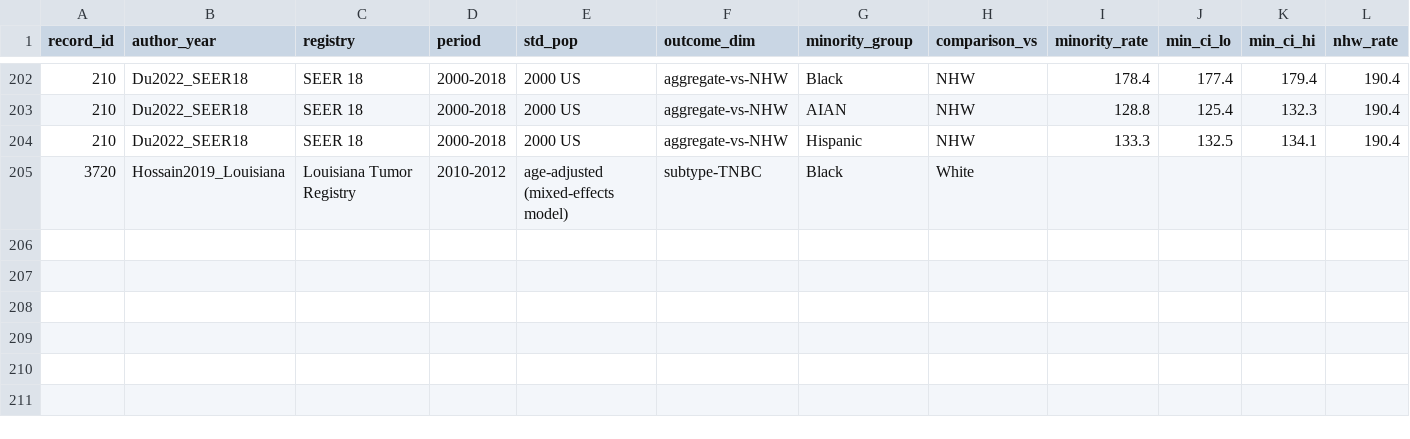
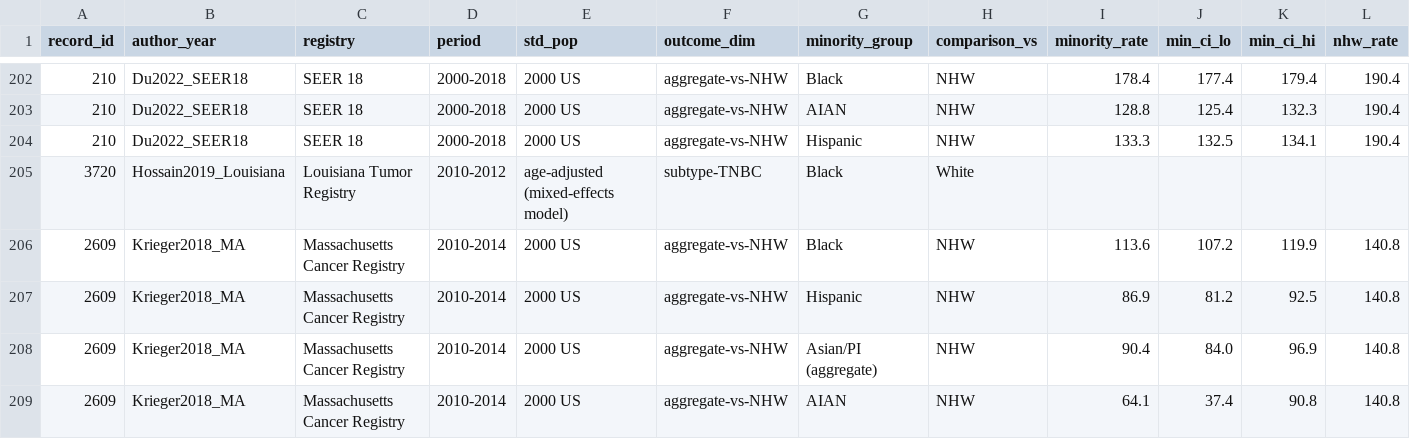
Before and after one commit to p16791918-lab/Meta, a CSV file: meta_agents/search_v2/breast_extraction.csv, drawn as a sheet; only a part is shown, gaps mark what is left out; rows hold the shown columns only; the diff names each change by its address in the sheet, - before the commit and + after, or states it on an @@ line.

```diff
--- a/meta_agents/search_v2/breast_extraction.csv
+++ b/meta_agents/search_v2/breast_extraction.csv
+row 206: 2609 | Krieger2018_MA | Massachusetts Cancer Registry | 2010-2014 | 2000 US | aggregate-vs-NHW | Black | NHW | 113.6 | 107.2 | 119.9 | 140.8
+row 207: 2609 | Krieger2018_MA | Massachusetts Cancer Registry | 2010-2014 | 2000 US | aggregate-vs-NHW | Hispanic | NHW | 86.9 | 81.2 | 92.5 | 140.8
+row 208: 2609 | Krieger2018_MA | Massachusetts Cancer Registry | 2010-2014 | 2000 US | aggregate-vs-NHW | Asian/PI (aggregate) | NHW | 90.4 | 84.0 | 96.9 | 140.8
+row 209: 2609 | Krieger2018_MA | Massachusetts Cancer Registry | 2010-2014 | 2000 US | aggregate-vs-NHW | AIAN | NHW | 64.1 | 37.4 | 90.8 | 140.8
```
Also changed, not shown: meta_agents/search_v2/TableSA_main_representatives.csv, meta_agents/search_v2/TableS_included_studies.csv, 29 other files.
